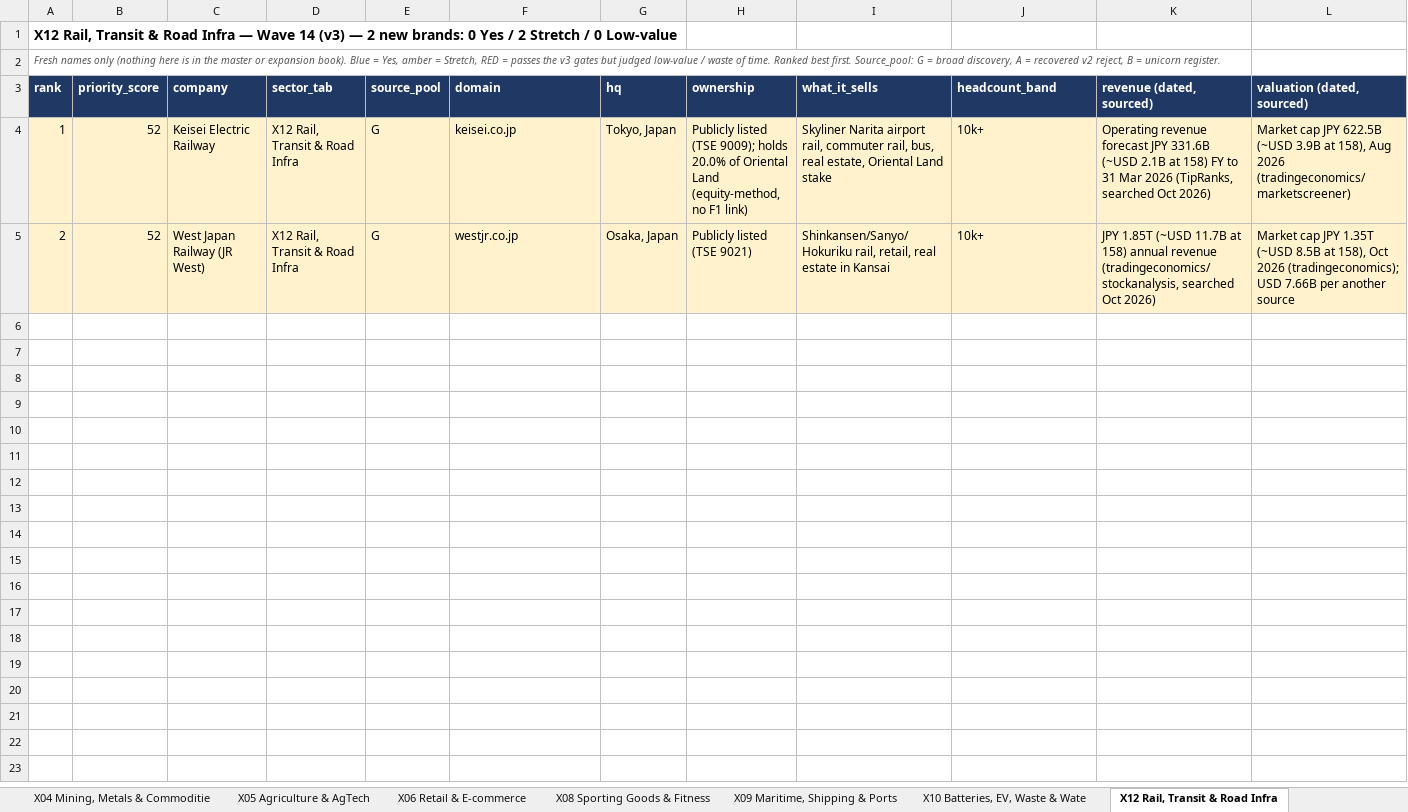
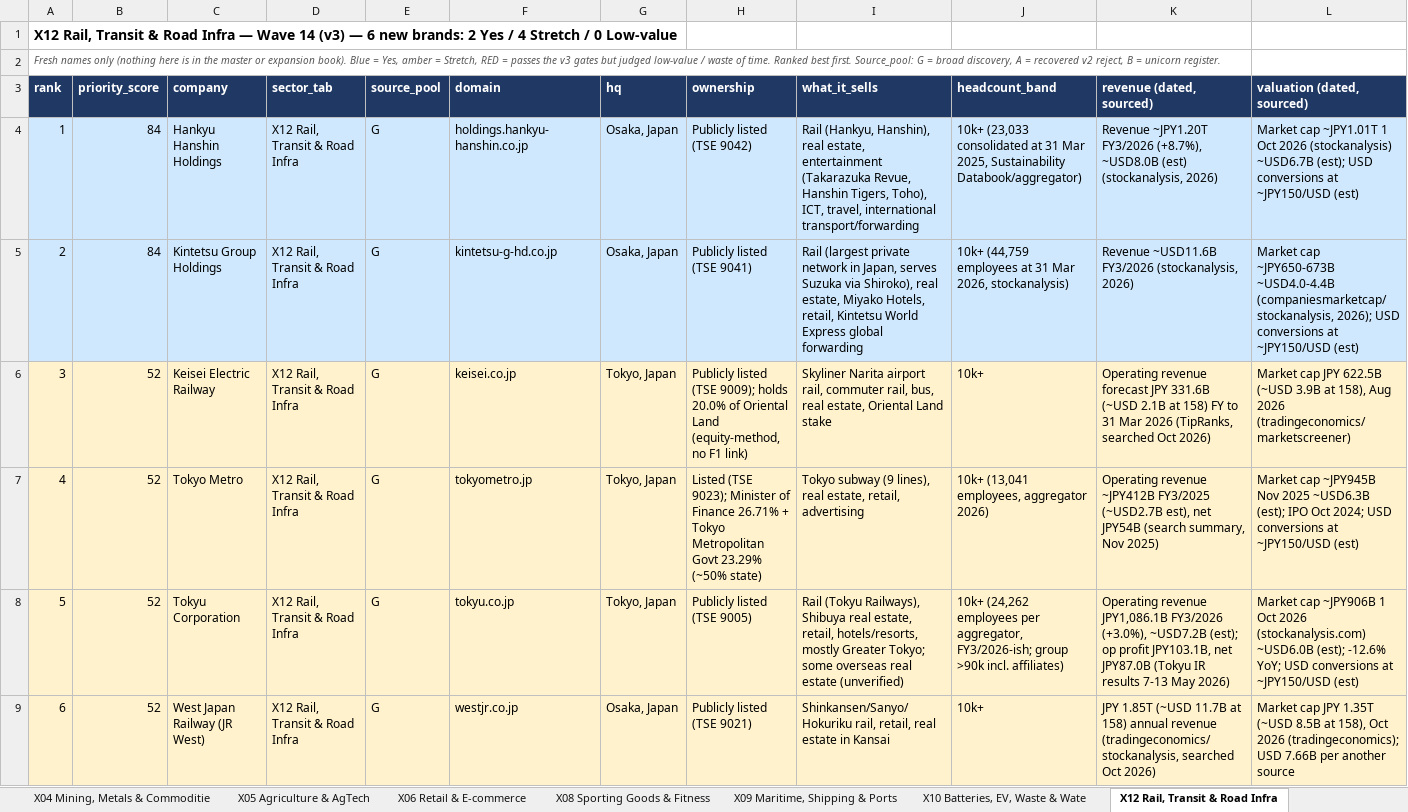
Before and after one commit to rahulgopalan42/rg42, an Excel workbook: reports/F1-Wave14-V3-Broad-2026-10.xlsx, sheet X12 Rail, Transit & Road Infra, drawn as a sheet; only a part is shown; values as stored, in another font and other column widths than the file's, no borders; addresses are those after the commit; rows hold the shown columns only; the diff names each change by its address in the sheet, - before the commit and + after, or states it on an @@ line.

```diff
--- a/reports/F1-Wave14-V3-Broad-2026-10.xlsx (sheet X12 Rail, Transit & Road Infra)
+++ b/reports/F1-Wave14-V3-Broad-2026-10.xlsx (sheet X12 Rail, Transit & Road Infra)
-A1 (rank): …(v3) — 2 new brands: 0 Yes / 2 Stretch /…
+A1 (rank): …(v3) — 6 new brands: 2 Yes / 4 Stretch /…
+row 4: 1 | 84 | Hankyu Hanshin Holdings | X12 Rail, Transit & Road Infra | G | holdings.hankyu-hanshin.co.jp | Osaka, Japan | Publicly listed (TSE 9042) | Rail (Hankyu, Hanshin), real estate, entertainment (Takarazuka Revue, Hanshin Tigers, Toho), ICT, travel, international transport/forwarding | 10k+ (23,033 consolidated at 31 Mar 2025, Sustainability Databook/aggregator) | Revenue ~JPY1.20T FY3/2026 (+8.7%), ~USD8.0B (est) (stockanalysis, 2026) | Market cap ~JPY1.01T 1 Oct 2026 (stockanalysis) ~USD6.7B (est); USD conversions at ~JPY150/USD (est)
+row 5: 2 | 84 | Kintetsu Group Holdings | X12 Rail, Transit & Road Infra | G | kintetsu-g-hd.co.jp | Osaka, Japan | Publicly listed (TSE 9041) | Rail (largest private network in Japan, serves Suzuka via Shiroko), real estate, Miyako Hotels, retail, Kintetsu World Express global forwarding | 10k+ (44,759 employees at 31 Mar 2026, stockanalysis) | Revenue ~USD11.6B FY3/2026 (stockanalysis, 2026) | Market cap ~JPY650-673B ~USD4.0-4.4B (companiesmarketcap/stockanalysis, 2026); USD conversions at ~JPY150/USD (est)
-A6 (rank): 1
+A6 (rank): 3
+row 7: 4 | 52 | Tokyo Metro | X12 Rail, Transit & Road Infra | G | tokyometro.jp | Tokyo, Japan | Listed (TSE 9023); Minister of Finance 26.71% + Tokyo Metropolitan Govt 23.29% (~50% state) | Tokyo subway (9 lines), real estate, retail, advertising | 10k+ (13,041 employees, aggregator 2026) | Operating revenue ~JPY412B FY3/2025 (~USD2.7B est), net JPY54B (search summary, Nov 2025) | Market cap ~JPY945B Nov 2025 ~USD6.3B (est); IPO Oct 2024; USD conversions at ~JPY150/USD (est)
+row 8: 5 | 52 | Tokyu Corporation | X12 Rail, Transit & Road Infra | G | tokyu.co.jp | Tokyo, Japan | Publicly listed (TSE 9005) | Rail (Tokyu Railways), Shibuya real estate, retail, hotels/resorts, mostly Greater Tokyo; some overseas real estate (unverified) | 10k+ (24,262 employees per aggregator, FY3/2026-ish; group >90k incl. affiliates) | Operating revenue JPY1,086.1B FY3/2026 (+3.0%), ~USD7.2B (est); op profit JPY103.1B, net JPY87.0B (Tokyu IR results 7-13 May 2026) | Market cap ~JPY906B 1 Oct 2026 (stockanalysis.com) ~USD6.0B (est); -12.6% YoY; USD conversions at ~JPY150/USD (est)
-A9 (rank): 2
+A9 (rank): 6
```
Also changed, not shown: sheet 98 PENDING, sheet 01 UP-AND-COMING (all), sheet 99 REJECTS, sheet 00 READ ME, sheet X02 Real Estate & Building Prod, sheet 01 Banking & Insurance, 6 more sheets, other sheet tabs.
